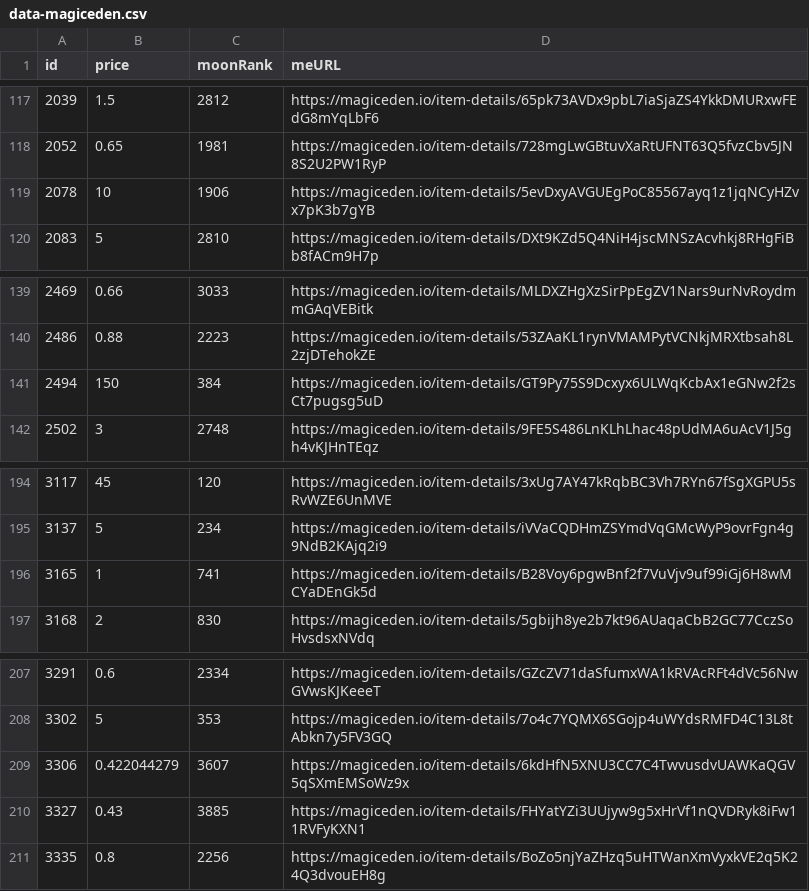
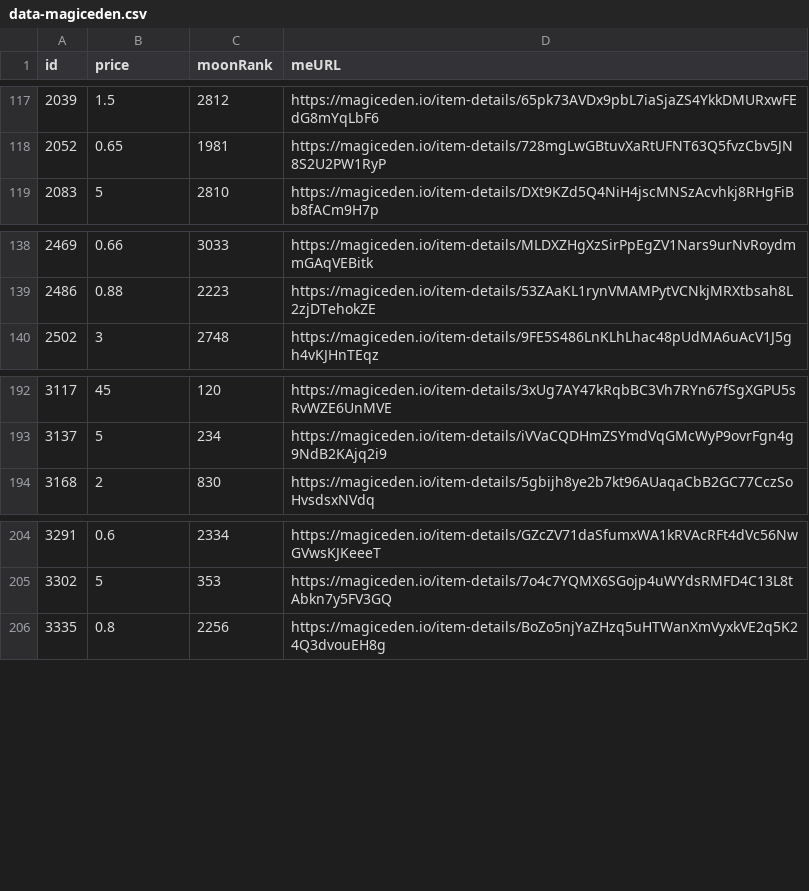
Before and after one commit to pgaspar/saibagang-monitor, a CSV file: data-magiceden.csv, drawn as a sheet; only a part is shown, gaps mark what is left out.

Commit message:
Flat: latest data (2021-11-17T02:52:23.882Z) {   "date": "2021-11-17T02:52:23.882Z",   "files": [     {       "name": "data-magiceden.csv",       "deltaBytes": -474,       "source": "https://api-mainnet.magiceden.io/rpc/getListedNFTsByQuery?q=%7B%22%24match%22%3A%7B%22collectionSymbol%22%3A%22saiba_gang%22%7D%2C%22%24sort%22%3A%7B%22takerAmount%22%3A1%2C%22createdAt%22%3A-1%7D%7D"     },     {       "name": "picks-magiceden.csv",       "deltaBytes": 3,       "source": "https://api-mainnet.magiceden.io/rpc/getListedNFTsByQuery?q=%7B%22%24match%22%3A%7B%22collectionSymbol%22%3A%22saiba_gang%22%7D%2C%22%24sort%22%3A%7B%22takerAmount%22%3A1%2C%22createdAt%22%3A-1%7D%7D"     },     {       "name": "data-solanart.csv",       "deltaBytes": -282,       "source": "https://qzlsklfacc.medianetwork.cloud/nft_for_sale?collection=saibagang"     }   ] }

```diff
--- a/data-magiceden.csv
+++ b/data-magiceden.csv
@@ -118,3 +118,2 @@ id,price,moonRank,meURL
 2052,0.65,1981,https://magiceden.io/item-details/728mgLwGBtuvXaRtUFNT63Q5fvzCbv5JN8S2U2PW1RyP
-2078,10,1906,https://magiceden.io/item-details/5evDxyAVGUEgPoC85567ayq1z1jqNCyHZvx7pK3b7gYB
 2083,5,2810,https://magiceden.io/item-details/DXt9KZd5Q4NiH4jscMNSzAcvhkj8RHgFiBb8fACm9H7p
@@ -140,3 +139,2 @@ id,price,moonRank,meURL
 2486,0.88,2223,https://magiceden.io/item-details/53ZAaKL1rynVMAMPytVCNkjMRXtbsah8L2zjDTehokZE
-2494,150,384,https://magiceden.io/item-details/GT9Py75S9Dcxyx6ULWqKcbAx1eGNw2f2sCt7pugsg5uD
 2502,3,2748,https://magiceden.io/item-details/9FE5S486LnKLhLhac48pUdMA6uAcV1J5gh4vKJHnTEqz
@@ -195,3 +193,2 @@ id,price,moonRank,meURL
 3137,5,234,https://magiceden.io/item-details/iVVaCQDHmZSYmdVqGMcWyP9ovrFgn4g9NdB2KAjq2i9
-3165,1,741,https://magiceden.io/item-details/B28Voy6pgwBnf2f7VuVjv9uf99iGj6H8wMCYaDEnGk5d
 3168,2,830,https://magiceden.io/item-details/5gbijh8ye2b7kt96AUaqaCbB2GC77CczSoHvsdsxNVdq
@@ -208,4 +205,2 @@ id,price,moonRank,meURL
 3302,5,353,https://magiceden.io/item-details/7o4c7YQMX6SGojp4uWYdsRMFD4C13L8tAbkn7y5FV3GQ
-3306,0.422044279,3607,https://magiceden.io/item-details/6kdHfN5XNU3CC7C4TwvusdvUAWKaQGV5qSXmEMSoWz9x
-3327,0.43,3885,https://magiceden.io/item-details/FHYatYZi3UUjyw9g5xHrVf1nQVDRyk8iFw11RVFyKXN1
 3335,0.8,2256,https://magiceden.io/item-details/BoZo5njYaZHzq5uHTWanXmVyxkVE2q5K24Q3dvouEH8g
```
Also changed, not shown: data-solanart.csv, picks-magiceden.csv.
